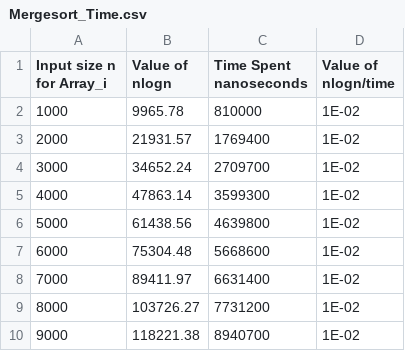
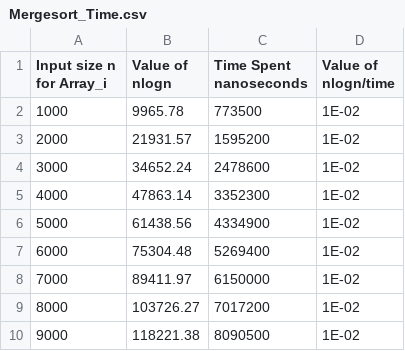
Before and after one commit to kgarri/CSC-332, a CSV file: PA-2-Source/Mergesort_Time.csv, drawn as a sheet.

```diff
--- a/PA-2-Source/Mergesort_Time.csv
+++ b/PA-2-Source/Mergesort_Time.csv
@@ -1,10 +1,10 @@
 Input size n for Array_i, Value of nlogn, Time Spent nanoseconds, Value of nlogn/time
-1000, 9965.78, 810000, 1E-02
-2000, 21931.57, 1769400, 1E-02
-3000, 34652.24, 2709700, 1E-02
-4000, 47863.14, 3599300, 1E-02
-5000, 61438.56, 4639800, 1E-02
-6000, 75304.48, 5668600, 1E-02
-7000, 89411.97, 6631400, 1E-02
-8000, 103726.27, 7731200, 1E-02
-9000, 118221.38, 8940700, 1E-02
+1000, 9965.78, 773500, 1E-02
+2000, 21931.57, 1595200, 1E-02
+3000, 34652.24, 2478600, 1E-02
+4000, 47863.14, 3352300, 1E-02
+5000, 61438.56, 4334900, 1E-02
+6000, 75304.48, 5269400, 1E-02
+7000, 89411.97, 6150000, 1E-02
+8000, 103726.27, 7017200, 1E-02
+9000, 118221.38, 8090500, 1E-02
```
Also changed, not shown: 7 other files.
